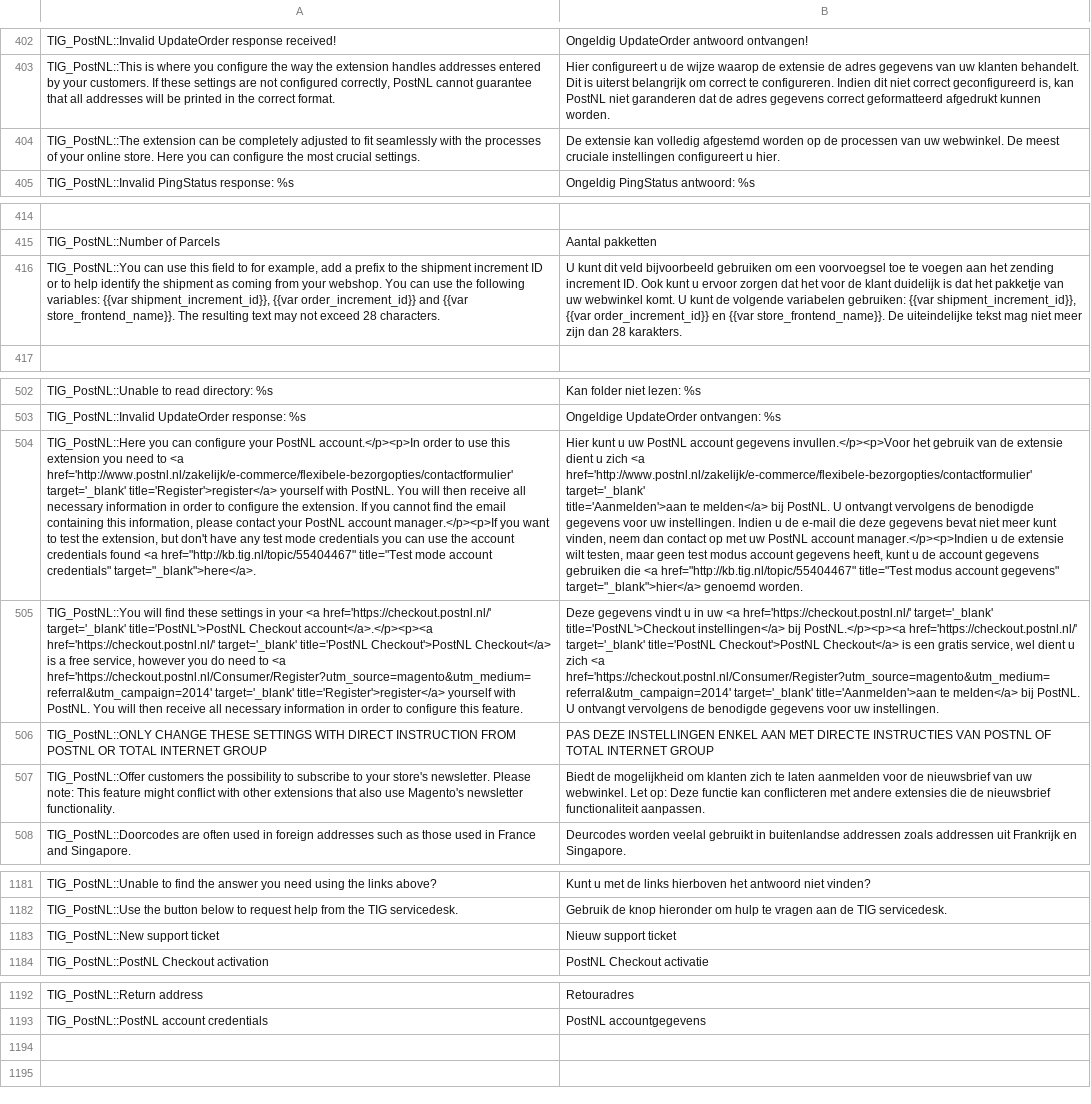
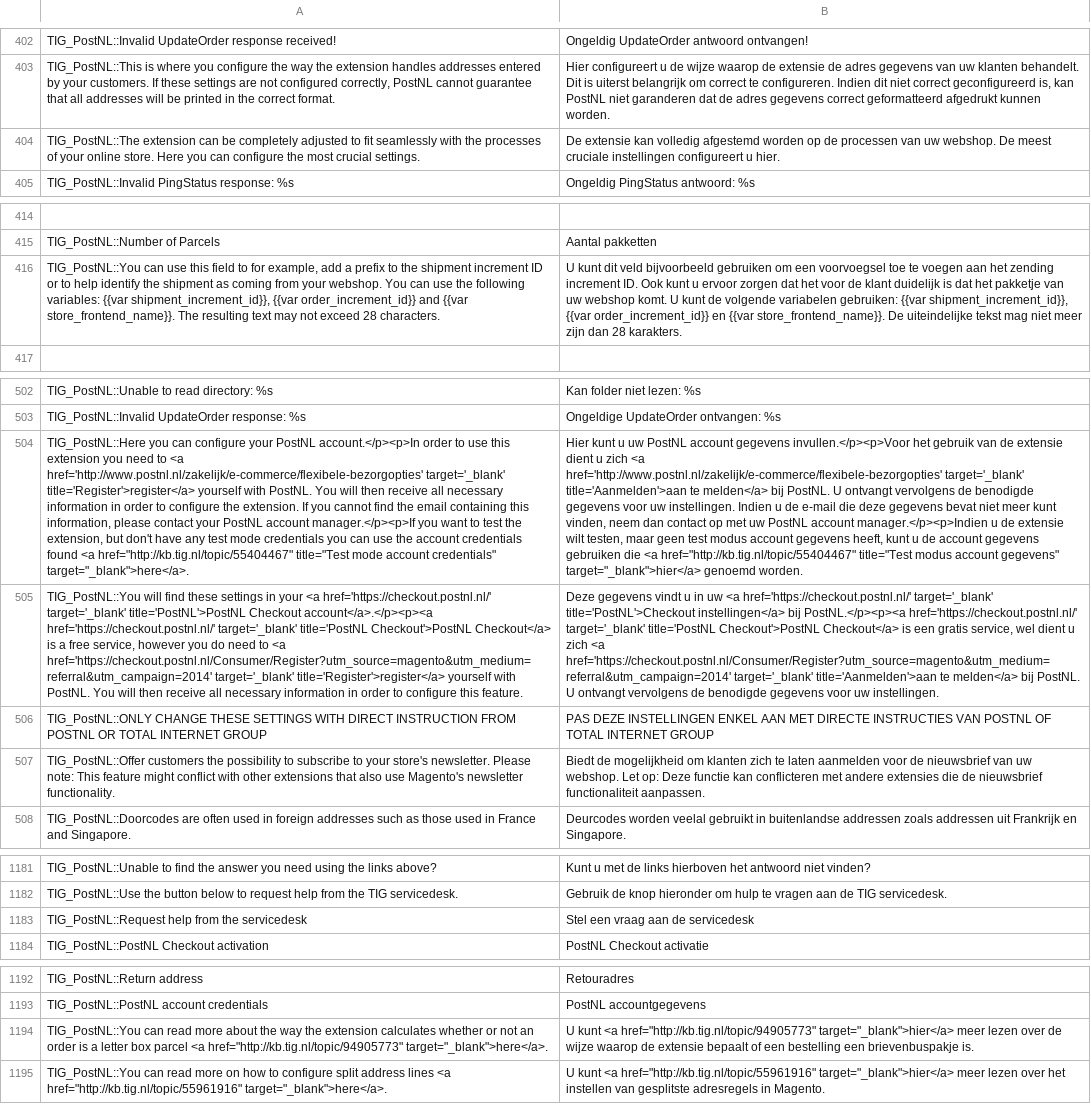
Before and after one commit to postnl/postnl-magento1-End-of-life, a CSV file: app/locale/nl_NL/TIG_PostNL.csv, drawn as a sheet; only a part is shown, gaps mark what is left out; removed rows and columns are numbered as before the commit, all else as after; ↵ is a line break in a cell; the diff covers the shown part only; the diff names each change by its address in the sheet, - before the commit and + after, or states it on an @@ line.

```diff
--- a/app/locale/nl_NL/TIG_PostNL.csv
+++ b/app/locale/nl_NL/TIG_PostNL.csv
-B404: …van uw webwinkel. De meest…
+B404: …van uw webshop. De meest…
-B416: …van uw webwinkel komt. U…
+B416: …van uw webshop komt. U…
-A504: …to <a href='http://www.postnl.nl/zakelijk/e-commerce/flexibele-bezorgopties/contactformulier' target='_blank' title='Register'>register</a>…
+A504: …to <a href='http://www.postnl.nl/zakelijk/e-commerce/flexibele-bezorgopties' target='_blank' title='Register'>register</a>…
-B504: …zich <a ↵ href='http://www.postnl.nl/zakelijk/e-commerce/flexibele-bezorgopties/contactformulier' target='_blank' ↵ title='Aanmelden'>aan…
+B504: …zich <a ↵ href='http://www.postnl.nl/zakelijk/e-commerce/flexibele-bezorgopties' target='_blank' ↵ title='Aanmelden'>aan…
-B507: …van uw webwinkel. Let op:…
+B507: …van uw webshop. Let op:…
-row 1183: TIG_PostNL::New support ticket | Nieuw support ticket
+row 1183: TIG_PostNL::Request help from the servicedesk | Stel een vraag aan de servicedesk
+row 1194: TIG_PostNL::You can read more about the way the extension calculates whether or not an order is a letter box parcel <a href="http://kb.tig.nl/topic/94905773" target="_blank">here</a>. | U kunt <a href="http://kb.tig.nl/topic/94905773" target="_blank">hier</a> meer lezen over de wijze waarop de extensie bepaalt of een bestelling een brievenbuspakje is.
+row 1195: TIG_PostNL::You can read more on how to configure split address lines <a href="http://kb.tig.nl/topic/55961916" target="_blank">here</a>. | U kunt <a href="http://kb.tig.nl/topic/55961916" target="_blank">hier</a> meer lezen over het instellen van gesplitste adresregels in Magento.
```
Also changed, not shown: 1 edited cell elsewhere in this file, app/locale/en_US/TIG_PostNL.csv, 6 other files.
